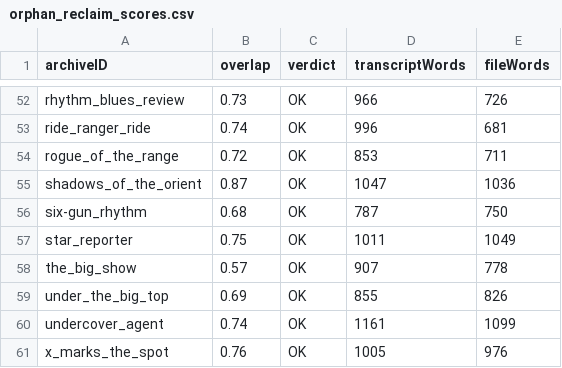
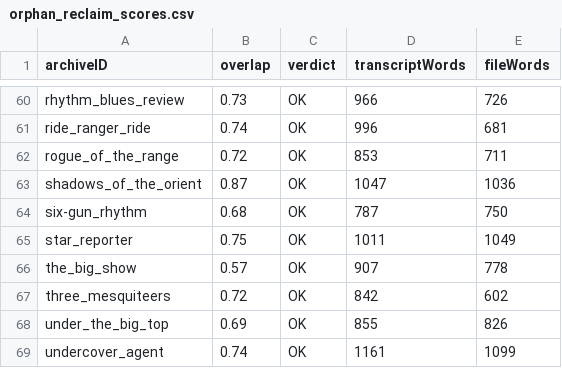
Before and after one commit to bhwilkoff/Archive-Watch, a CSV file: tools/orphan_reclaim_scores.csv, drawn as a sheet; only a part is shown, gaps mark what is left out; the shorter side is filled out with more unchanged rows; the diff covers the shown part only.

```diff
--- a/tools/orphan_reclaim_scores.csv
+++ b/tools/orphan_reclaim_scores.csv
@@ -58,2 +66,3 @@ star_reporter,0.75,OK,1011,1049
 the_big_show,0.57,OK,907,778
+three_mesquiteers,0.72,OK,842,602
 under_the_big_top,0.69,OK,855,826
```
Also changed, not shown: 8 added rows elsewhere in this file, 1 other file.
